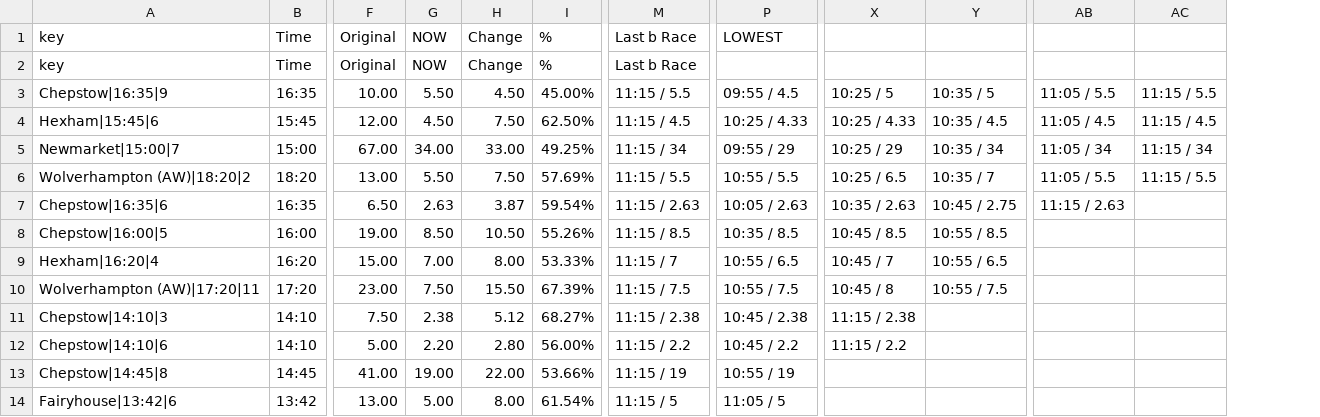
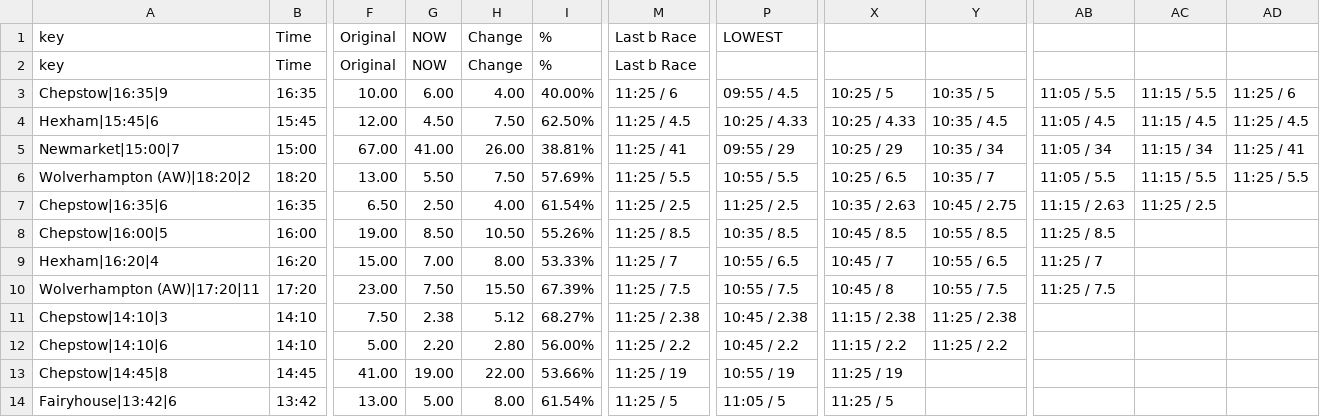
Before and after one commit to ukhorse888uk/dashboard, a CSV file: csv/dropodds.csv, drawn as a sheet; only a part is shown, gaps mark what is left out; removed rows and columns are numbered as before the commit, all else as after; the diff names each change by its address in the sheet, - before the commit and + after, or states it on an @@ line.

```diff
--- a/csv/dropodds.csv
+++ b/csv/dropodds.csv
-column M, rows 1-14: Last b Race | Last b Race | 11:15 / 5.5 | 11:15 / 4.5 | 11:15 / 34 | 11:15 / 5.5 | 11:15 / 2.63 | 11:15 / 8.5 | 11:15 / 7 | 11:15 / 7.5 | 11:15 / 2.38 | 11:15 / 2.2 | 11:15 / 19 | 11:15 / 5
+column M, rows 1-14: Last b Race | Last b Race | 11:25 / 6 | 11:25 / 4.5 | 11:25 / 41 | 11:25 / 5.5 | 11:25 / 2.5 | 11:25 / 8.5 | 11:25 / 7 | 11:25 / 7.5 | 11:25 / 2.38 | 11:25 / 2.2 | 11:25 / 19 | 11:25 / 5
+column AD, rows 3-6: 11:25 / 6 | 11:25 / 4.5 | 11:25 / 41 | 11:25 / 5.5
-G3: 5.50
+G3: 6.00
-H3: 4.50
+H3: 4.00
-I3: 45.00%
+I3: 40.00%
-G5: 34.00
+G5: 41.00
-H5: 33.00
+H5: 26.00
-I5: 49.25%
+I5: 38.81%
-G7: 2.63
+G7: 2.50
-H7: 3.87
+H7: 4.00
-I7: 59.54%
+I7: 61.54%
-P7: 10:05 / 2.63
+P7: 11:25 / 2.5
-AC7: (empty)
+AC7: 11:25 / 2.5
-AB8: (empty)
+AB8: 11:25 / 8.5
-AB9: (empty)
+AB9: 11:25 / 7
-AB10: (empty)
+AB10: 11:25 / 7.5
-Y11: (empty)
+Y11: 11:25 / 2.38
-Y12: (empty)
+Y12: 11:25 / 2.2
-X13: (empty)
+X13: 11:25 / 19
-X14: (empty)
+X14: 11:25 / 5
```
Also changed, not shown: csv/racecard2.csv.
